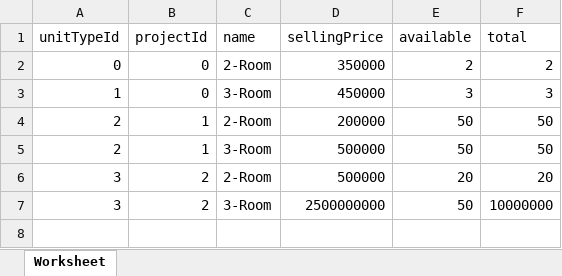
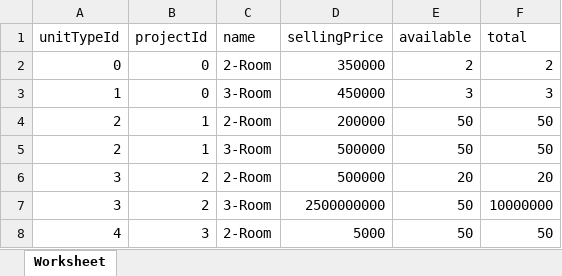
Before and after one commit to IAmGreyBunny/FCS5-Grp5, an Excel workbook: data/project/UnitType.xlsx, sheet Worksheet, drawn as a sheet; values as stored, in another font and other column widths than the file's, no borders; the diff names each change by its address in the sheet, - before the commit and + after, or states it on an @@ line.

```diff
--- a/data/project/UnitType.xlsx (sheet Worksheet)
+++ b/data/project/UnitType.xlsx (sheet Worksheet)
+row 8: 4 | 3 | 2-Room | 5000 | 50 | 50
```
Also changed, not shown: data/project/ProjectDetails.xlsx, data/project/ProjectManager.xlsx, 31 other files.
